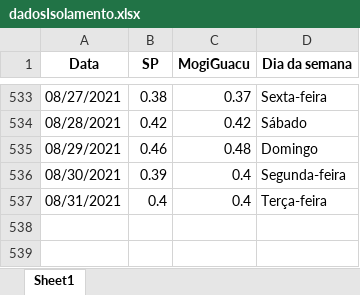
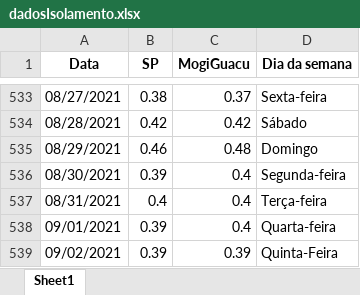
Before and after one commit to MogiOpenData/dados_gerais_covid_vacinacao, an Excel workbook: dadosIsolamento.xlsx, sheet Sheet1, drawn as a sheet; only a part is shown, gaps mark what is left out; values as stored, in another font and other column widths than the file's, no borders; the diff names each change by its address in the sheet, - before the commit and + after, or states it on an @@ line.

```diff
--- a/dadosIsolamento.xlsx (sheet Sheet1)
+++ b/dadosIsolamento.xlsx (sheet Sheet1)
+row 538: 09/01/2021 | 0.39 | 0.4 | Quarta-feira
+row 539: 09/02/2021 | 0.39 | 0.39 | Quinta-Feira
```
Also changed, not shown: dadosCovid19.xlsx, 4 other files.
